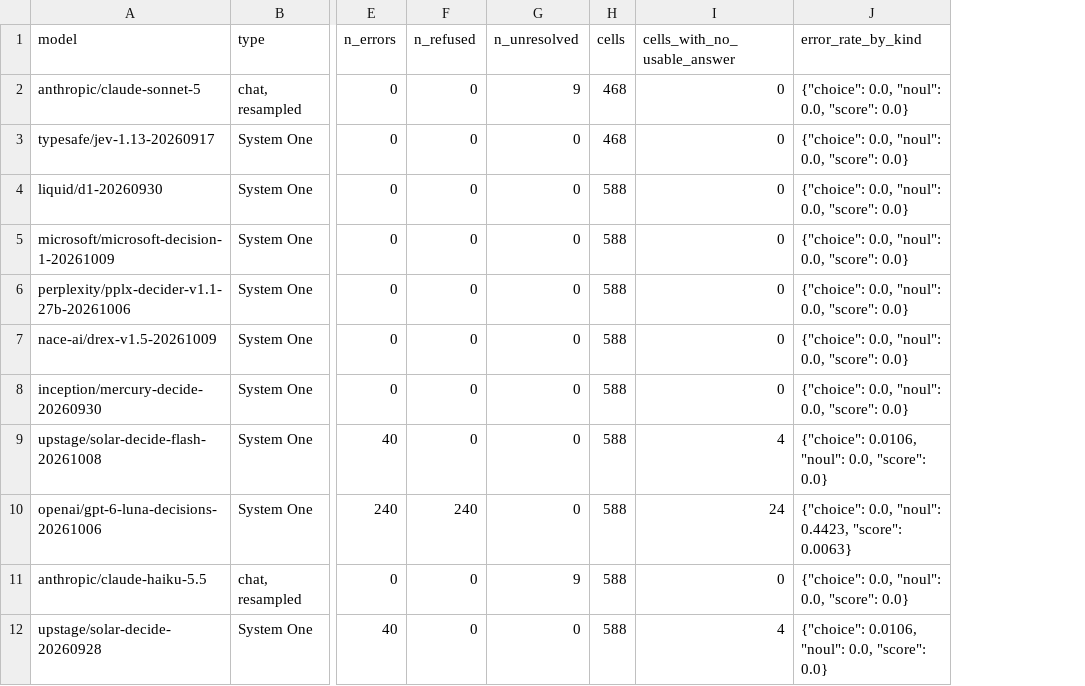
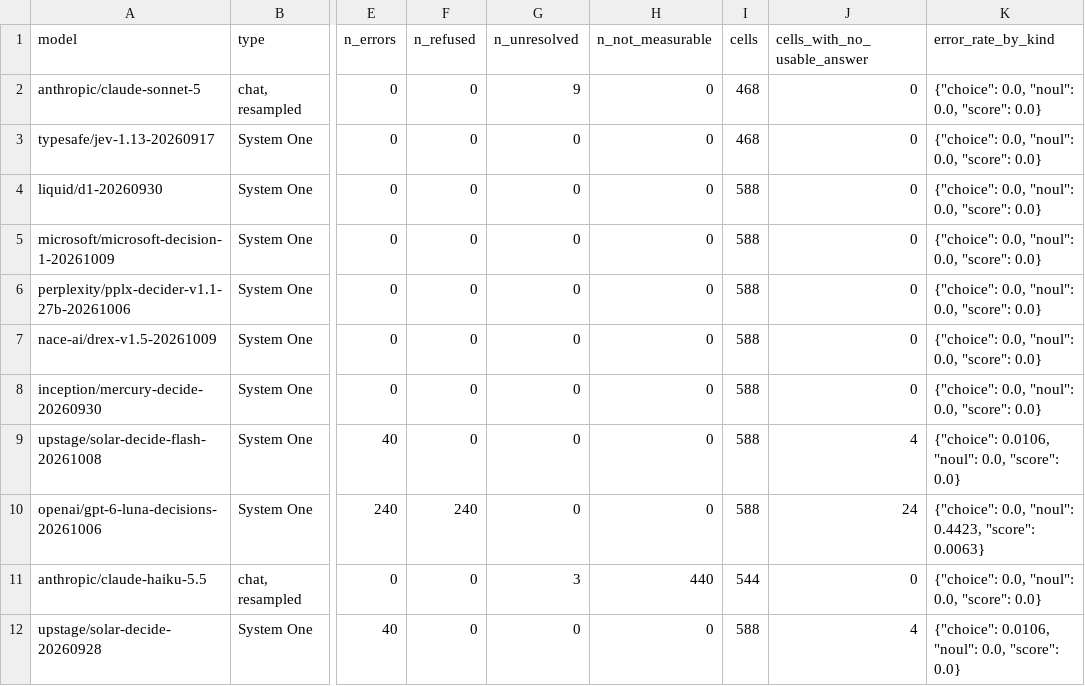
Before and after one commit to tynamite/evaluation-behavioral-system-one, a CSV file: results/comparison/health.csv, drawn as a sheet; only a part is shown, gaps mark what is left out; addresses are those after the commit; the diff names each change by its address in the sheet, - before the commit and + after, or states it on an @@ line.

Commit message:
Read chat replies more carefully, and stop scoring proportion items on chat models
An audit of every chat-model reply that was not exactly an option key found
three misreadings:

- an echoed option line ("$1: Offer $1, keep $9") was read for its last
  amount; a leading key now wins
- a reply declining the true/false format ("I can't answer this with true
  or false") counted as false; true/false items now take only a bare answer
- a bare "45-55" did not match the band "45-55%"

And a design flaw: eleven follow-up items ask what proportion of people said
yes. A System One model's P(true) can stand for that, but a chat model told
to reply true or false cannot give a number, so ten replies were a vote
scored as an estimate. Those chat records are now flagged not_measurable,
left out of every statistic, and counted in health.csv.

Chat answers are re-read from the stored reply text on load, so the fixes
reach the committed runs without editing them. Two Sonnet cells move, and
neither is reported in the write-up. The how-it-works figure now shows the
chat path in detail.

```diff
--- a/results/comparison/health.csv
+++ b/results/comparison/health.csv
+column H (n_not_measurable), rows 2-12: 0 | 0 | 0 | 0 | 0 | 0 | 0 | 0 | 0 | 440 | 0
-G11 (n_unresolved): 9
+G11 (n_unresolved): 3
-I11 (cells): 588
+I11 (cells): 544
```
Also changed, not shown: results/comparison/fidelity.csv, results/tables/statistics.csv, 14 other files.
